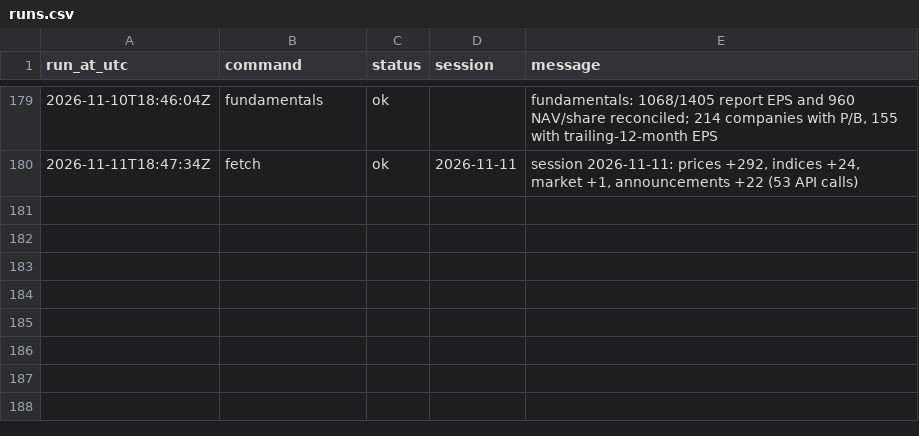
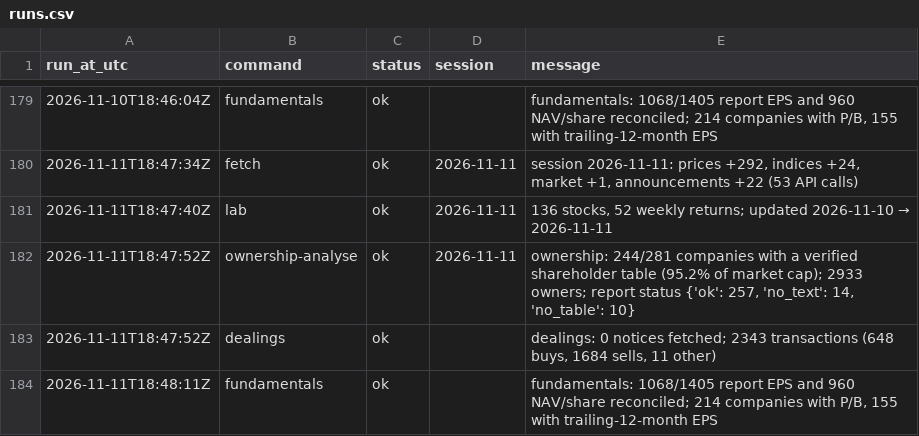
Before and after one commit to MinimumLizard/CSE, a CSV file: data/runs.csv, drawn as a sheet; only a part is shown, gaps mark what is left out; the diff names each change by its address in the sheet, - before the commit and + after, or states it on an @@ line.

```diff
--- a/data/runs.csv
+++ b/data/runs.csv
+row 181: 2026-11-11T18:47:40Z | lab | ok | 2026-11-11 | 136 stocks, 52 weekly returns; updated 2026-11-10 → 2026-11-11
+row 182: 2026-11-11T18:47:52Z | ownership-analyse | ok | 2026-11-11 | ownership: 244/281 companies with a verified shareholder table (95.2% of market cap); 2933 owners; report status {'ok': 257, 'no_text': 14, 'no_table': 10}
+row 183: 2026-11-11T18:47:52Z | dealings | ok |  | dealings: 0 notices fetched; 2343 transactions (648 buys, 1684 sells, 11 other)
+row 184: 2026-11-11T18:48:11Z | fundamentals | ok |  | fundamentals: 1068/1405 report EPS and 960 NAV/share reconciled; 214 companies with P/B, 155 with trailing-12-month EPS
```
Also changed, not shown: data/fundamentals/latest.csv, data/history/corporate_actions.csv, 4 other files.
